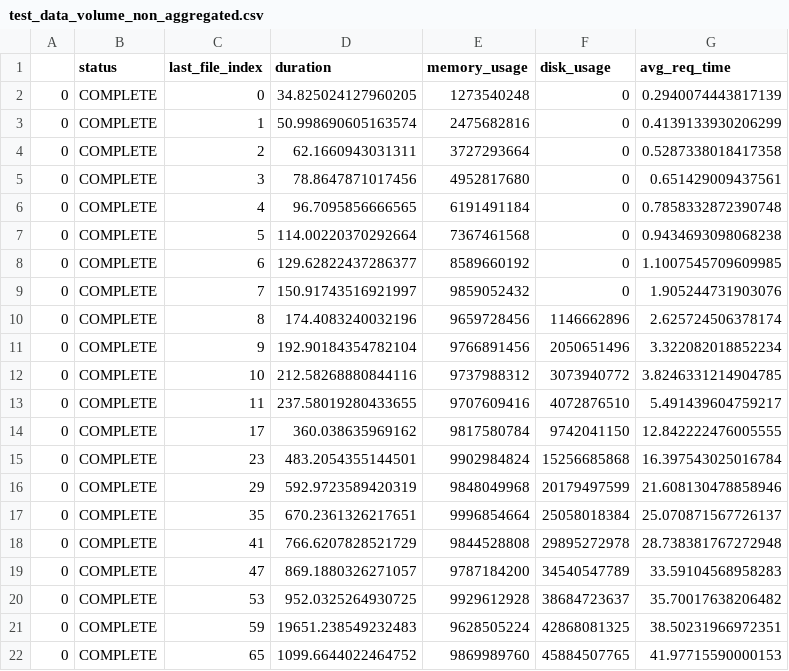
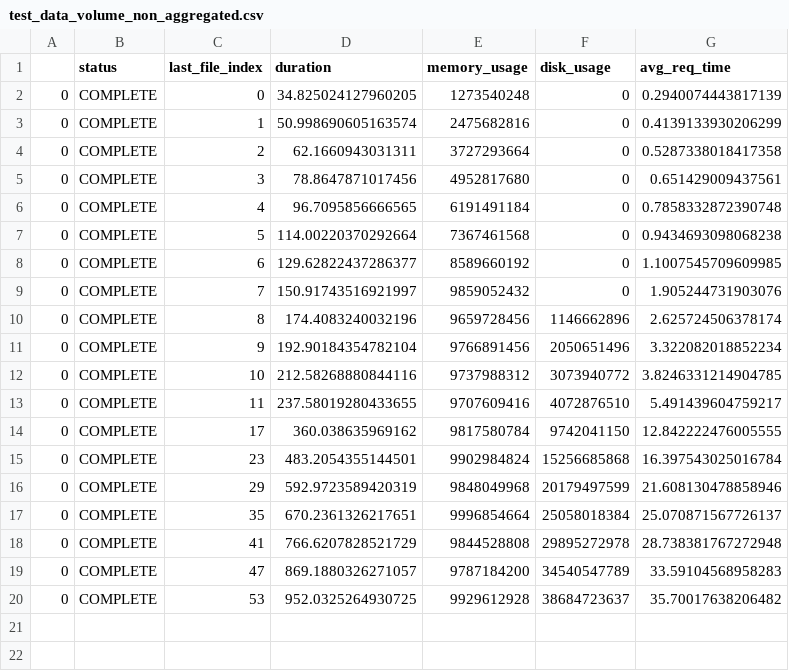
Before and after one commit to OWLcracker/big-data, a CSV file: notebooks/test_results/test_data_volume_non_aggregated.csv, drawn as a sheet; the diff names each change by its address in the sheet, - before the commit and + after, or states it on an @@ line.

```diff
--- a/notebooks/test_results/test_data_volume_non_aggregated.csv
+++ b/notebooks/test_results/test_data_volume_non_aggregated.csv
-row 21: 0 | COMPLETE | 59 | 19651.238549232483 | 9628505224 | 42868081325 | 38.50231966972351
-row 22: 0 | COMPLETE | 65 | 1099.6644022464752 | 9869989760 | 45884507765 | 41.97715590000153
```
Also changed, not shown: 10 other files.
